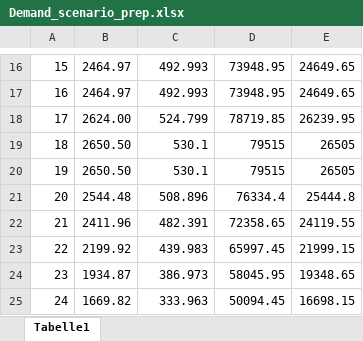
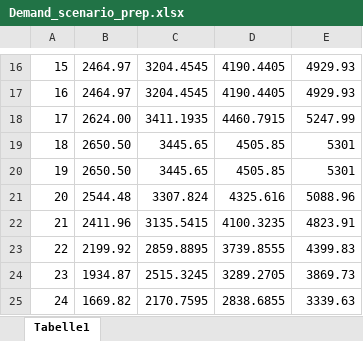
Before and after one commit to martabresco/optimization_code, an Excel workbook: simple_with_OPF/Demand_scenario_prep.xlsx, sheet Tabelle1, drawn as a sheet; only a part is shown, gaps mark what is left out; values as stored, in another font and other column widths than the file's, no borders; the diff covers the shown part only; the diff names each change by its address in the sheet, - before the commit and + after, or states it on an @@ line.

```diff
--- a/simple_with_OPF/Demand_scenario_prep.xlsx (sheet Tabelle1)
+++ b/simple_with_OPF/Demand_scenario_prep.xlsx (sheet Tabelle1)
-C16:C17: 492.993
+C16:C17: 3204.4545
-D16:D17: 73948.95
+D16:D17: 4190.4405
-E16:E17: 24649.65
+E16:E17: 4929.93
-C18: 524.799
+C18: 3411.1935
-D18: 78719.85
+D18: 4460.7915
-E18: 26239.95
+E18: 5247.99
-C19:C20: 530.1
+C19:C20: 3445.65
-D19:D20: 79515
+D19:D20: 4505.85
-E19:E20: 26505
+E19:E20: 5301
-C21: 508.896
+C21: 3307.824
-D21: 76334.4
+D21: 4325.616
-E21: 25444.8
+E21: 5088.96
-C22: 482.391
+C22: 3135.5415
-D22: 72358.65
+D22: 4100.3235
-E22: 24119.55
+E22: 4823.91
-C23: 439.983
+C23: 2859.8895
-D23: 65997.45
+D23: 3739.8555
-E23: 21999.15
+E23: 4399.83
-C24: 386.973
+C24: 2515.3245
-D24: 58045.95
+D24: 3289.2705
-E24: 19348.65
+E24: 3869.73
-C25: 333.963
+C25: 2170.7595
-D25: 50094.45
+D25: 2838.6855
-E25: 16698.15
+E25: 3339.63
```
Also changed, not shown: 42 edited cells elsewhere in this sheet, simple_with_OPF/old/DA_prices.xlsx, 16 other files.
